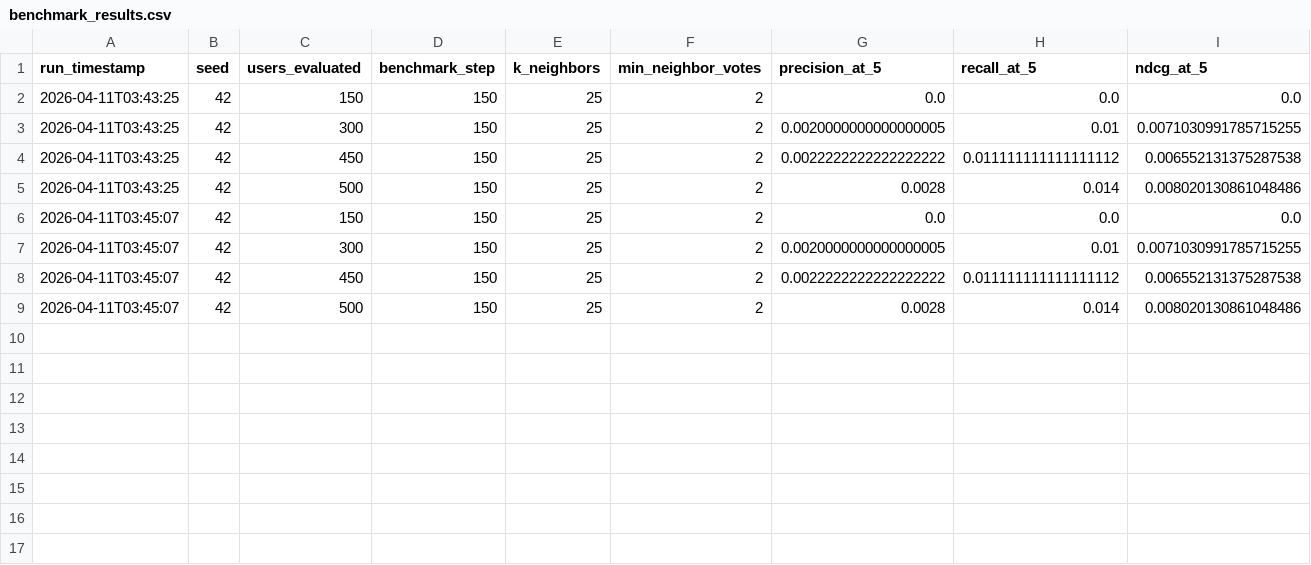
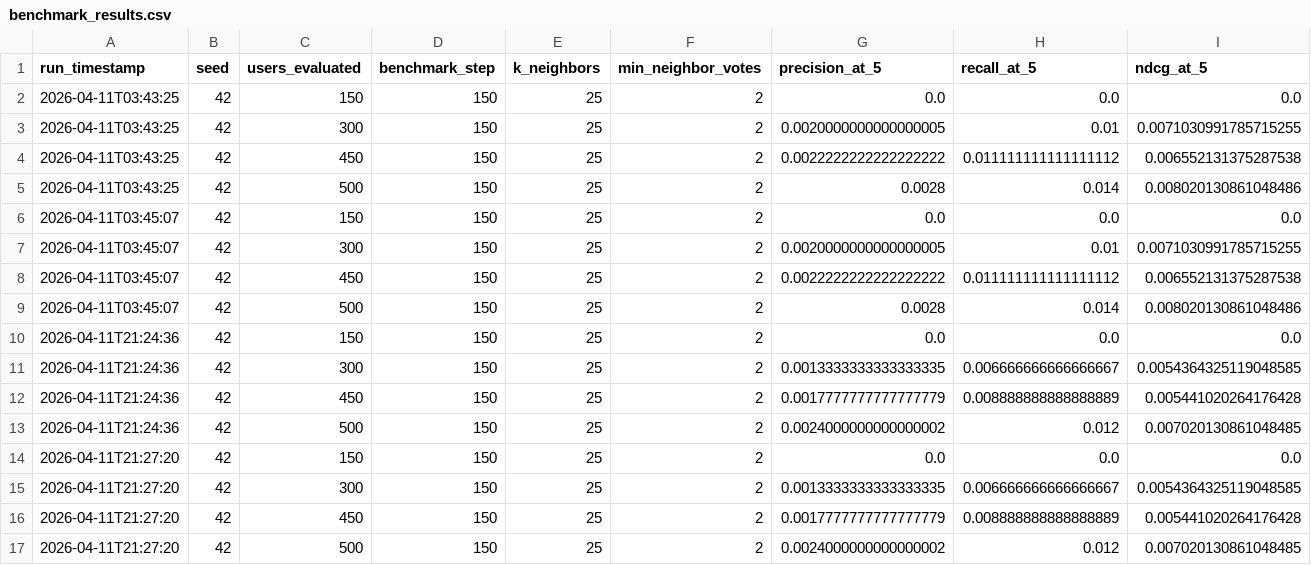
Before and after one commit to james-finn-travers/Movie-Recommendation-System, a CSV file: benchmark_results.csv, drawn as a sheet; only a part is shown; rows hold the shown columns only; the diff names each change by its address in the sheet, - before the commit and + after, or states it on an @@ line.

```diff
--- a/benchmark_results.csv
+++ b/benchmark_results.csv
+row 10: 2026-04-11T21:24:36 | 42 | 150 | 150 | 25 | 2 | 0.0 | 0.0 | 0.0
+row 11: 2026-04-11T21:24:36 | 42 | 300 | 150 | 25 | 2 | 0.0013333333333333335 | 0.006666666666666667 | 0.0054364325119048585
+row 12: 2026-04-11T21:24:36 | 42 | 450 | 150 | 25 | 2 | 0.0017777777777777779 | 0.008888888888888889 | 0.005441020264176428
+row 13: 2026-04-11T21:24:36 | 42 | 500 | 150 | 25 | 2 | 0.0024000000000000002 | 0.012 | 0.007020130861048485
+row 14: 2026-04-11T21:27:20 | 42 | 150 | 150 | 25 | 2 | 0.0 | 0.0 | 0.0
+row 15: 2026-04-11T21:27:20 | 42 | 300 | 150 | 25 | 2 | 0.0013333333333333335 | 0.006666666666666667 | 0.0054364325119048585
+row 16: 2026-04-11T21:27:20 | 42 | 450 | 150 | 25 | 2 | 0.0017777777777777779 | 0.008888888888888889 | 0.005441020264176428
+row 17: 2026-04-11T21:27:20 | 42 | 500 | 150 | 25 | 2 | 0.0024000000000000002 | 0.012 | 0.007020130861048485
```
Also changed, not shown: 6 other files.
